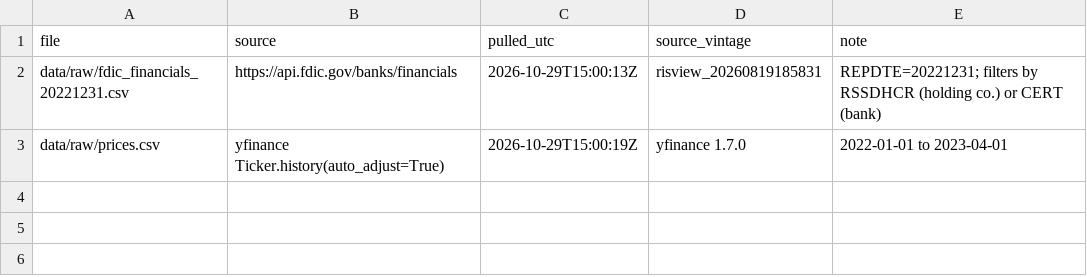
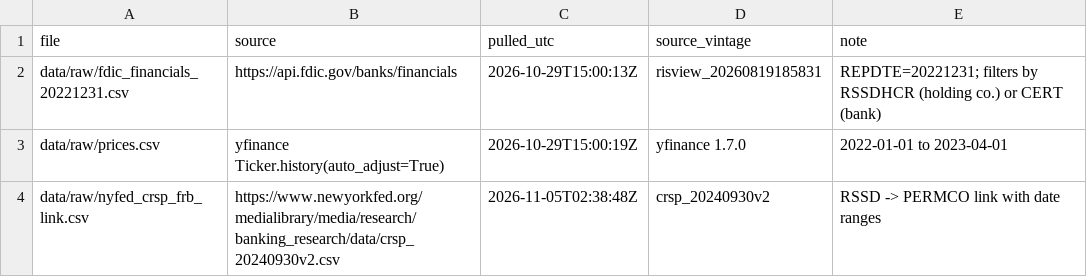
Before and after one commit to ant728/Team-Pandas-Final, a CSV file: data/provenance_log.csv, drawn as a sheet; the diff names each change by its address in the sheet, - before the commit and + after, or states it on an @@ line.

```diff
--- a/data/provenance_log.csv
+++ b/data/provenance_log.csv
+row 4: data/raw/nyfed_crsp_frb_link.csv | https://www.newyorkfed.org/medialibrary/media/research/banking_research/data/crsp_20240930v2.csv | 2026-11-05T02:38:48Z | crsp_20240930v2 | RSSD -> PERMCO link with date ranges
```
Also changed, not shown: 6 other files.
